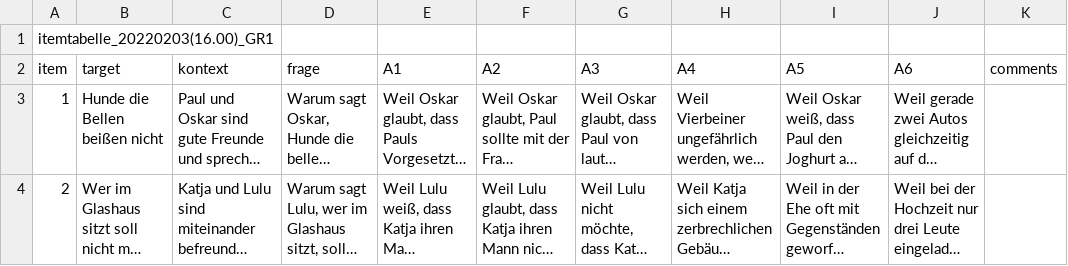
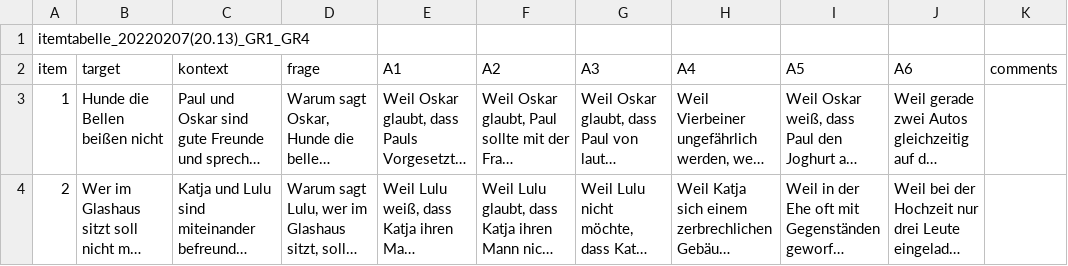
Before and after one commit to esteeschwarz/12391_spr-appendix, a CSV file: hux2022/proverbs/context2022_items_GR01_GR04.csv, drawn as a sheet; only a part is shown; long unchanged cells end in ….

Commit message:
act

```diff
--- a/hux2022/proverbs/context2022_items_GR01_GR04.csv
+++ b/hux2022/proverbs/context2022_items_GR01_GR04.csv
@@ -1,2 +1,2 @@
-itemtabelle_20220203(16.00)_GR1;;;;;;;;;;
+itemtabelle_20220207(20.13)_GR1_GR4;;;;;;;;;;
 item;target;kontext;frage;A1;A2;A3;A4;A5;A6;comments
```
